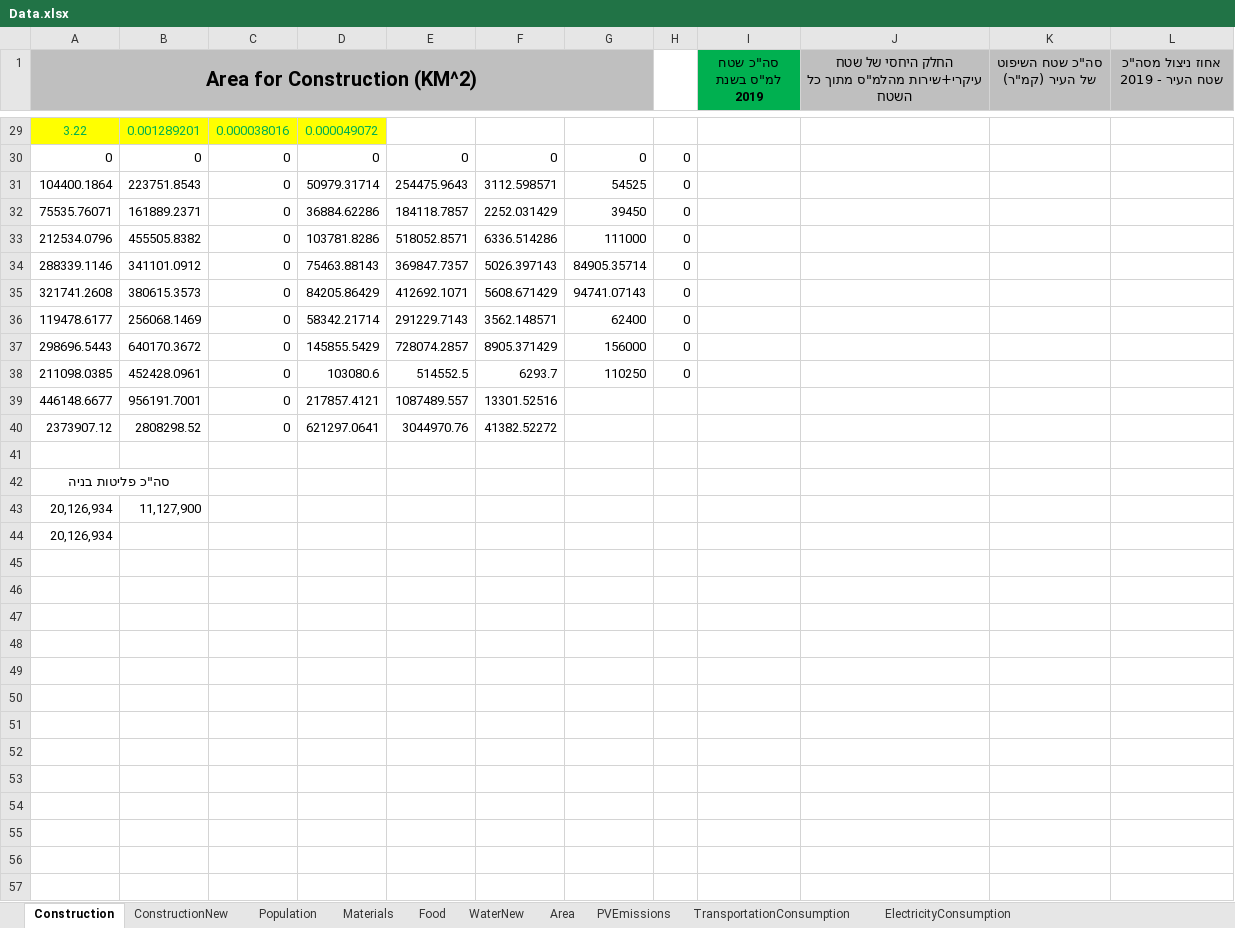
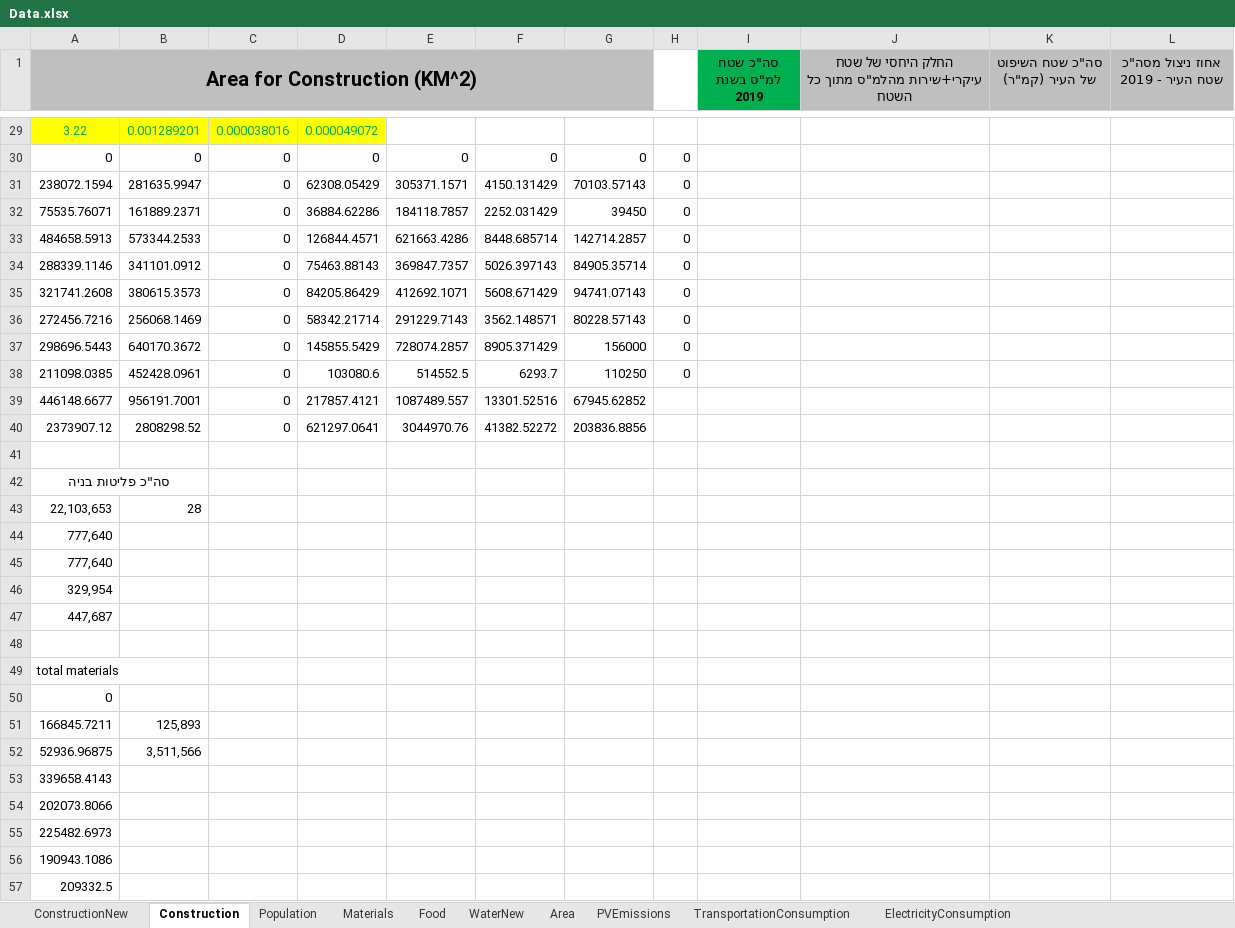
Before and after one commit to LidorTzur/NewVersionCities_Partial, an Excel workbook: Data/Data.xlsx, sheet Construction, drawn as a sheet; only a part is shown, gaps mark what is left out; values as stored, in another font and other column widths than the file's, no borders; charts and pictures not drawn; removed rows and columns are numbered as before the commit, all else as after; the diff covers the shown part only; the diff names each change by its address in the sheet, - before the commit and + after, or states it on an @@ line.

```diff
--- a/Data/Data.xlsx (sheet Construction)
+++ b/Data/Data.xlsx (sheet Construction)
@@ sheet tab order changed: ConstructionNew | Construction | Population | Materials | Food | WaterNew | Area | PVEmissions | TransportationConsumption | ElectricityConsumption @@
-row 31: 104400.1864 | 223751.8543 | 0 | 50979.31714 | 254475.9643 | 3112.598571 | 54525 | 0
+row 31: 238072.1594 | 281635.9947 | 0 | 62308.05429 | 305371.1571 | 4150.131429 | 70103.57143 | 0
-row 33: 212534.0796 | 455505.8382 | 0 | 103781.8286 | 518052.8571 | 6336.514286 | 111000 | 0
+row 33: 484658.5913 | 573344.2533 | 0 | 126844.4571 | 621663.4286 | 8448.685714 | 142714.2857 | 0
-A36 (Area for Construction (KM^2)): 119478.6177
+A36 (Area for Construction (KM^2)): 272456.7216
-G36: 62400
+G36: 80228.57143
-G39: (empty)
+G39: 67945.62852
-G40: (empty)
+G40: 203836.8856
+row 43: 22,103,653 | 28
+row 44: 777,640
+row 45: 777,640
+row 46: 329,954
+row 47: 447,687
-row 48: 20,126,934 | 11,127,900
+row 48: (empty)
-A49 (Area for Construction (KM^2)): 20,126,934
+A49 (Area for Construction (KM^2)): total materials
+row 50: 0
+row 51: 166845.7211 | 125,893
+row 52: 52936.96875 | 3,511,566
+row 53: 339658.4143
+row 54: 202073.8066
+row 55: 225482.6973
+row 56: 190943.1086
+row 57: 209332.5
```
Also changed, not shown: 3 added rows and cell formats elsewhere in this sheet, sheet ConstructionNew, sheet Materials, sheet TransportationConsumption, formulas that keep their value, charts or pictures, TotalResults.xlsx, 11 other files.
